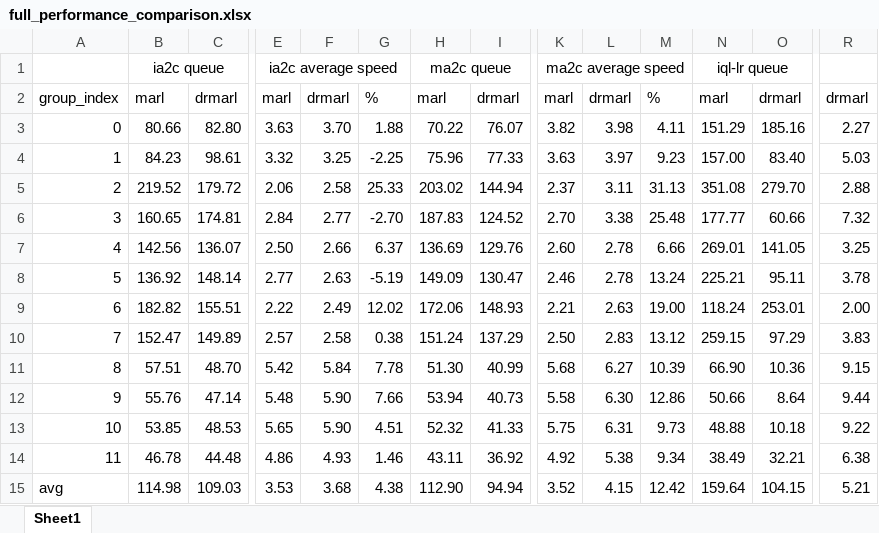
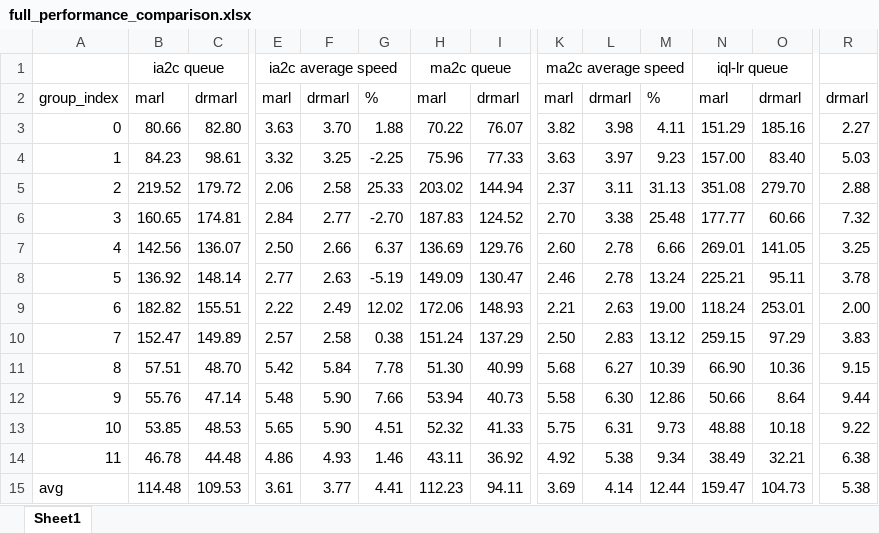
Before and after one commit to TravidP/updated_worst_case_MARL, an Excel workbook: runs_eval/signal_controller_benchmark/full_performance_comparison.xlsx, sheet Sheet1, drawn as a sheet; only a part is shown, gaps mark what is left out; values as stored, in another font and other column widths than the file's, no borders; the diff covers the shown part only; the diff names each change by its address in the sheet, - before the commit and + after, or states it on an @@ line.

```diff
--- a/runs_eval/signal_controller_benchmark/full_performance_comparison.xlsx (sheet Sheet1)
+++ b/runs_eval/signal_controller_benchmark/full_performance_comparison.xlsx (sheet Sheet1)
-B15: 114.98
+B15: 114.48
-C15: 109.03
+C15: 109.53
-E15: 3.53
+E15: 3.61
-F15: 3.68
+F15: 3.77
-G15: 4.38
+G15: 4.41
-H15: 112.90
+H15: 112.23
-I15: 94.94
+I15: 94.11
-K15: 3.52
+K15: 3.69
-L15: 4.15
+L15: 4.14
-M15: 12.42
+M15: 12.44
-N15: 159.64
+N15: 159.47
-O15: 104.15
+O15: 104.73
-R15: 5.21
+R15: 5.38
```
Also changed, not shown: 6 edited cells elsewhere in this sheet, formulas that keep their value, runs_eval/signal_controller_benchmark_real/full_performance_comparison_real.xlsx, 5 other files.
